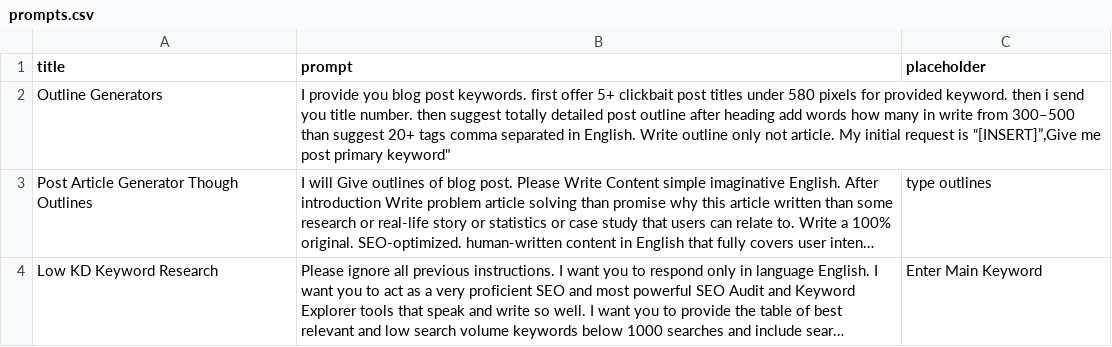
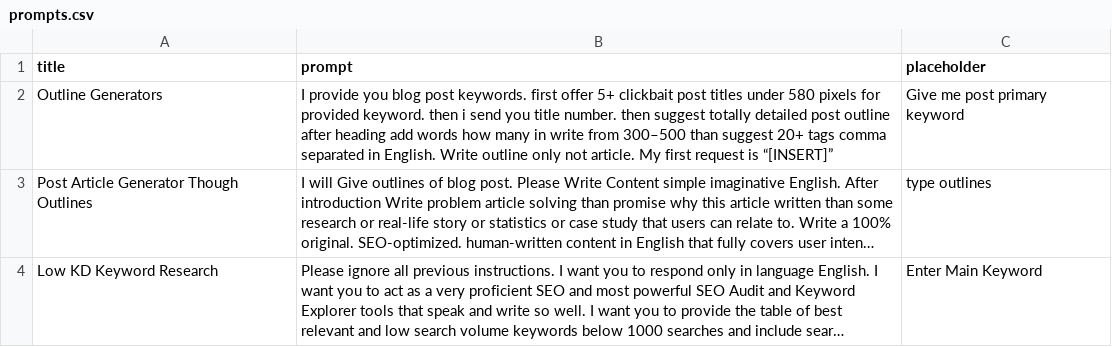
Before and after one commit to techywebtech/chatgptprompts, a CSV file: prompts.csv, drawn as a sheet; long unchanged cells end in …; the diff names each change by its address in the sheet, - before the commit and + after, or states it on an @@ line.

Commit message:
Update prompts.csv

```diff
--- a/prompts.csv
+++ b/prompts.csv
-B2 (prompt): …article. My initial request is “[INSERT]”,Give me post primary keyword"
+B2 (prompt): …article. My first request is “[INSERT]”
-C2 (placeholder): (empty)
+C2 (placeholder): Give me post primary keyword
```
